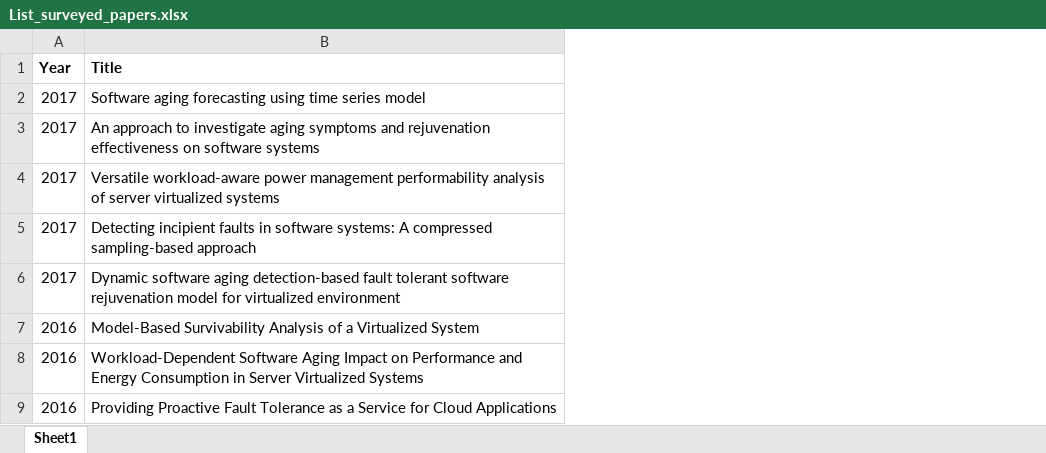
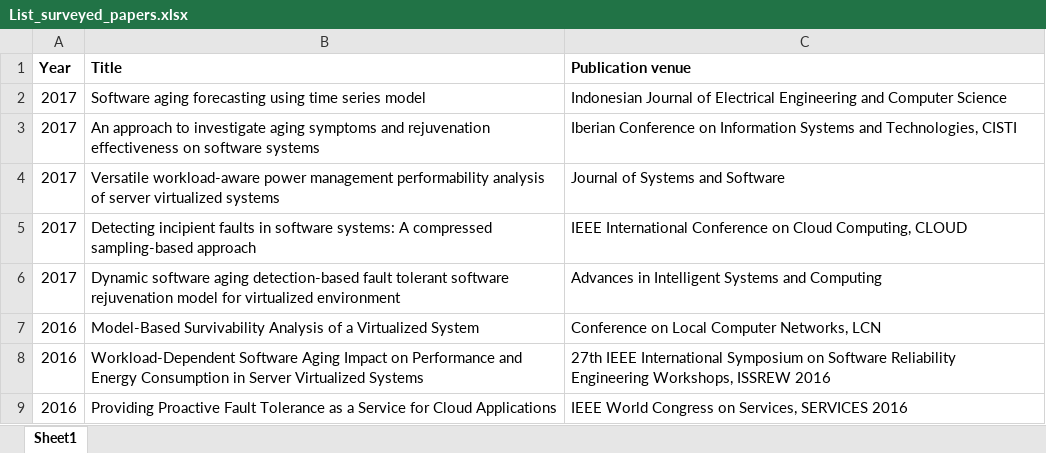
Before and after one commit to rpietrantuono/Wosar2018, an Excel workbook: List_surveyed_papers.xlsx, sheet Sheet1, drawn as a sheet; only a part is shown; values as stored, in another font and other column widths than the file's, no borders; the diff names each change by its address in the sheet, - before the commit and + after, or states it on an @@ line.

Commit message:
Add files via upload

```diff
--- a/List_surveyed_papers.xlsx (sheet Sheet1)
+++ b/List_surveyed_papers.xlsx (sheet Sheet1)
+column C (Publication venue), rows 2-9: Indonesian Journal of Electrical Engineering and Computer Science | Iberian Conference on Information Systems and Technologies, CISTI | Journal of Systems and Software | IEEE International Conference on Cloud Computing, CLOUD | Advances in Intelligent Systems and Computing | Conference on Local Computer Networks, LCN | 27th IEEE International Symposium on Software Reliability Engineering Workshops, ISSREW 2016 | IEEE World Congress on Services, SERVICES 2016
```
